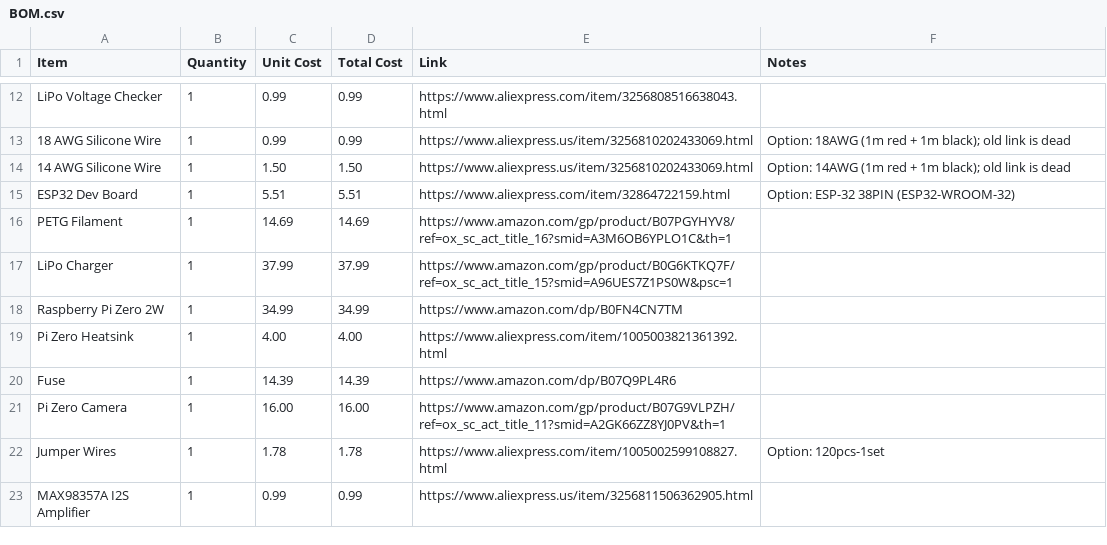
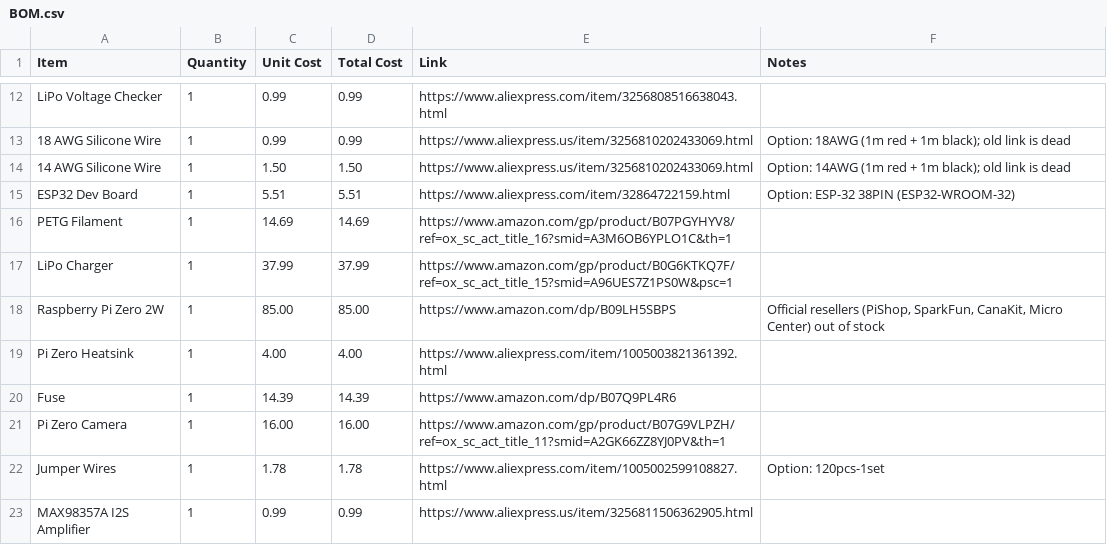
Before and after one commit to michaelsumin78-hue/flathead_robot, a CSV file: BOM.csv, drawn as a sheet; only a part is shown, gaps mark what is left out.

```diff
--- a/BOM.csv
+++ b/BOM.csv
@@ -17,3 +17,3 @@ PETG Filament,1,14.69,14.69,https://www.amazon.com/gp/product/B07PGYHYV8/ref=ox_
 LiPo Charger,1,37.99,37.99,https://www.amazon.com/gp/product/B0G6KTKQ7F/ref=ox_sc_act_title_15?smid=A96UES7Z1PS0W&psc=1,
-Raspberry Pi Zero 2W,1,34.99,34.99,https://www.amazon.com/dp/B0FN4CN7TM,
+Raspberry Pi Zero 2W,1,85.00,85.00,https://www.amazon.com/dp/B09LH5SBPS,"Official resellers (PiShop, SparkFun, CanaKit, Micro Center) out of stock"
 Pi Zero Heatsink,1,4.00,4.00,https://www.aliexpress.com/item/1005003821361392.html,
```
Also changed, not shown: 1 other file.
